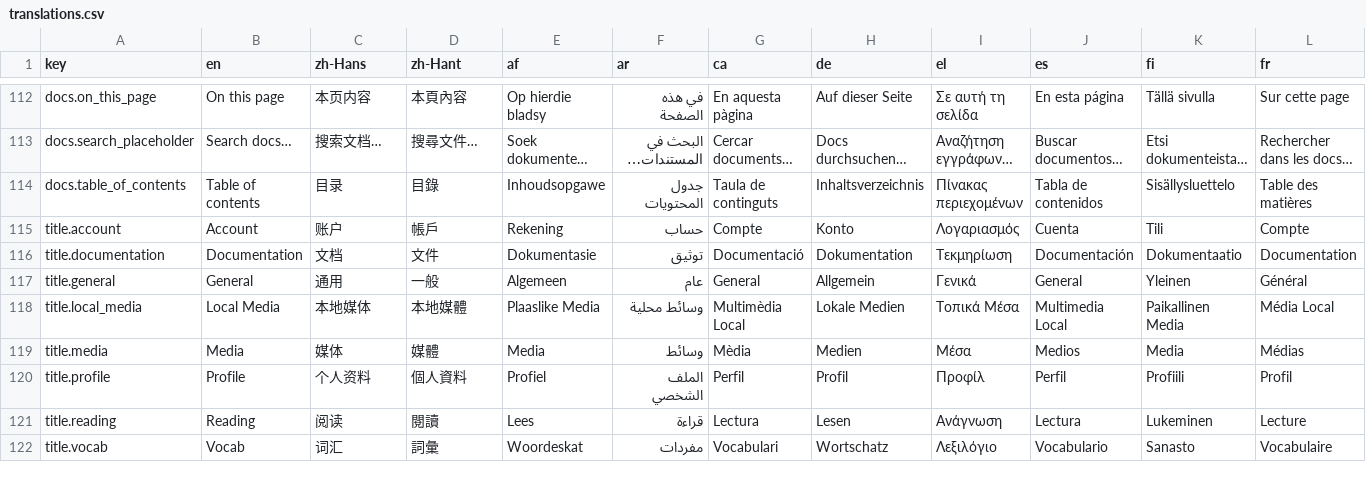
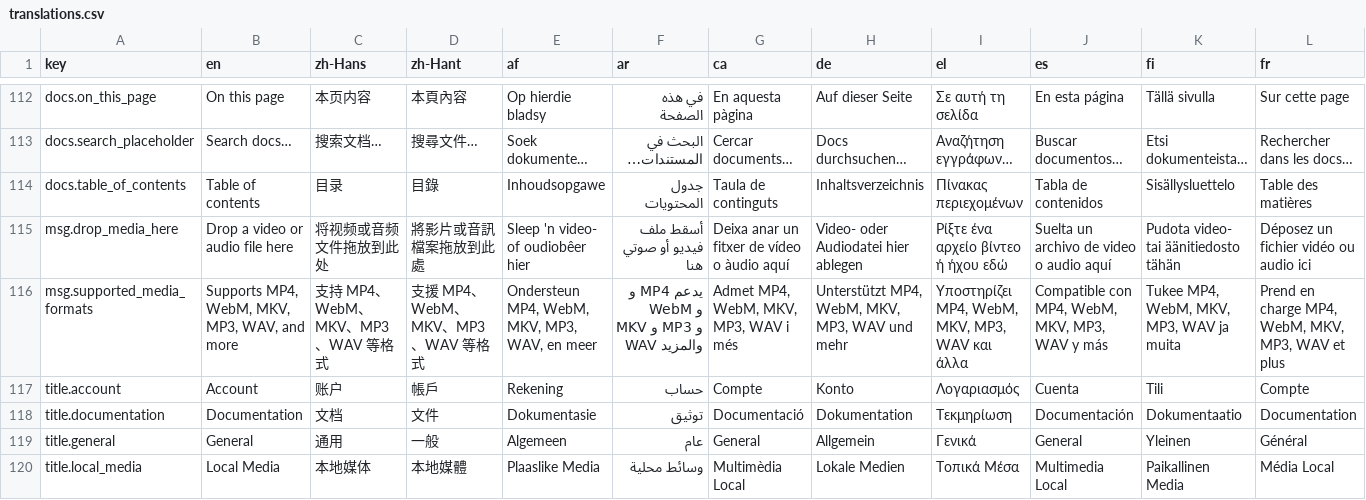
Before and after one commit to longjiang/language-player, a CSV file: translations.csv, drawn as a sheet; only a part is shown, gaps mark what is left out; the shorter side is filled out with more unchanged rows; rows hold the shown columns only; the diff names each change by its address in the sheet, - before the commit and + after, or states it on an @@ line.

Commit message:
fix(i18n): translate hardcoded drop zone strings in Local Media
- Add msg.drop_media_here and msg.supported_media_formats keys (31 locales)
- Replace hardcoded 'Drop a video or audio file here' with t()
- Replace hardcoded format list with t()
- Wire up useT() in upload component

```diff
--- a/translations.csv
+++ b/translations.csv
+row 115: msg.drop_media_here | Drop a video or audio file here | 将视频或音频文件拖放到此处 | 將影片或音訊檔案拖放到此處 | Sleep 'n video- of oudiobêer hier | أسقط ملف فيديو أو صوتي هنا | Deixa anar un fitxer de vídeo o àudio aquí | Video- oder Audiodatei hier ablegen | Ρίξτε ένα αρχείο βίντεο ή ήχου εδώ | Suelta un archivo de video o audio aquí | Pudota video- tai äänitiedosto tähän | Déposez un fichier vidéo ou audio ici
+row 116: msg.supported_media_formats | Supports MP4, WebM, MKV, MP3, WAV, and more | 支持 MP4、WebM、MKV、MP3、WAV 等格式 | 支援 MP4、WebM、MKV、MP3、WAV 等格式 | Ondersteun MP4, WebM, MKV, MP3, WAV, en meer | يدعم MP4 و WebM و MKV و MP3 و WAV والمزيد | Admet MP4, WebM, MKV, MP3, WAV i més | Unterstützt MP4, WebM, MKV, MP3, WAV und mehr | Υποστηρίζει MP4, WebM, MKV, MP3, WAV και άλλα | Compatible con MP4, WebM, MKV, MP3, WAV y más | Tukee MP4, WebM, MKV, MP3, WAV ja muita | Prend en charge MP4, WebM, MKV, MP3, WAV et plus
```
Also changed, not shown: 32 other files.
